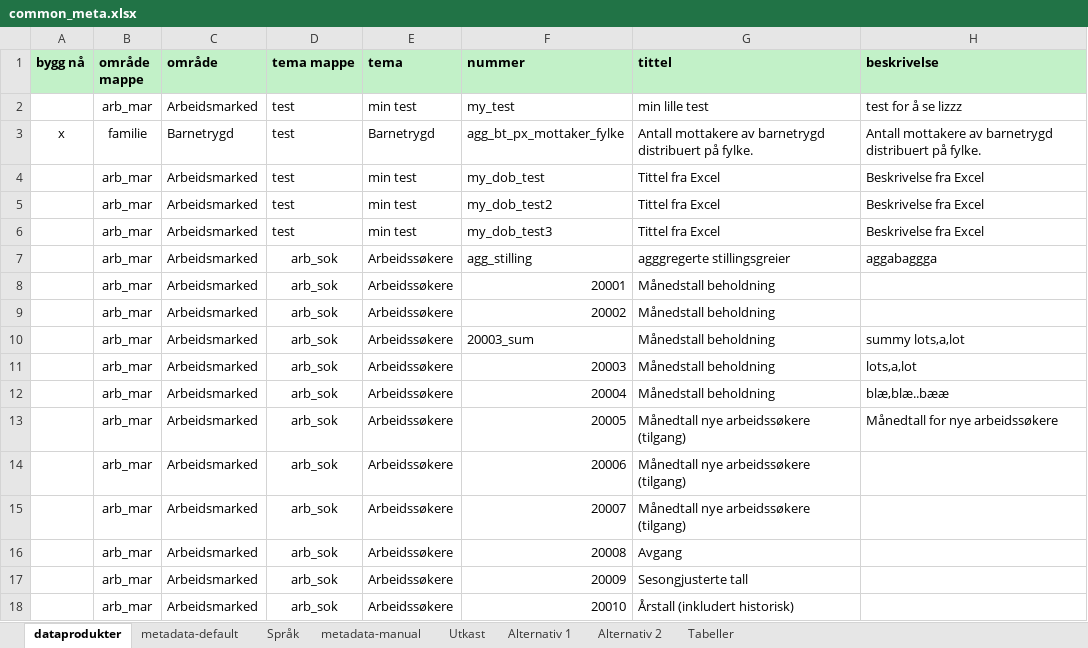
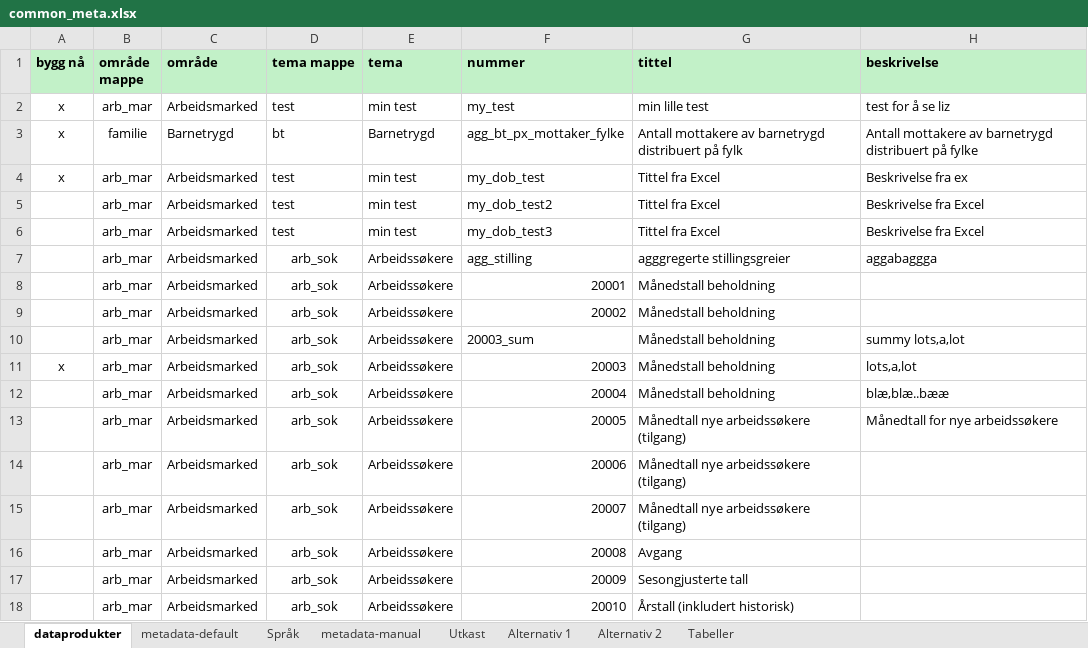
Before and after one commit to navikt/pxPyFactory, an Excel workbook: input/common_meta.xlsx, sheet dataprodukter, drawn as a sheet; only a part is shown; values as stored, in another font and other column widths than the file's, no borders; the diff names each change by its address in the sheet, - before the commit and + after, or states it on an @@ line.

```diff
--- a/input/common_meta.xlsx (sheet dataprodukter)
+++ b/input/common_meta.xlsx (sheet dataprodukter)
-A2 (bygg nå): (empty)
+A2 (bygg nå): x
-H2 (beskrivelse): test for å se lizzz
+H2 (beskrivelse): test for å se liz
-D3 (tema mappe): test
+D3 (tema mappe): bt
-G3 (tittel): …distribuert på fylke.
+G3 (tittel): …distribuert på fylk
-H3 (beskrivelse): …distribuert på fylke.
+H3 (beskrivelse): …distribuert på fylke
-A4 (bygg nå): (empty)
+A4 (bygg nå): x
-H4 (beskrivelse): Beskrivelse fra Excel
+H4 (beskrivelse): Beskrivelse fra ex
-A11 (bygg nå): (empty)
+A11 (bygg nå): x
```
Also changed, not shown: sheet metadata-default, 9 other files.
